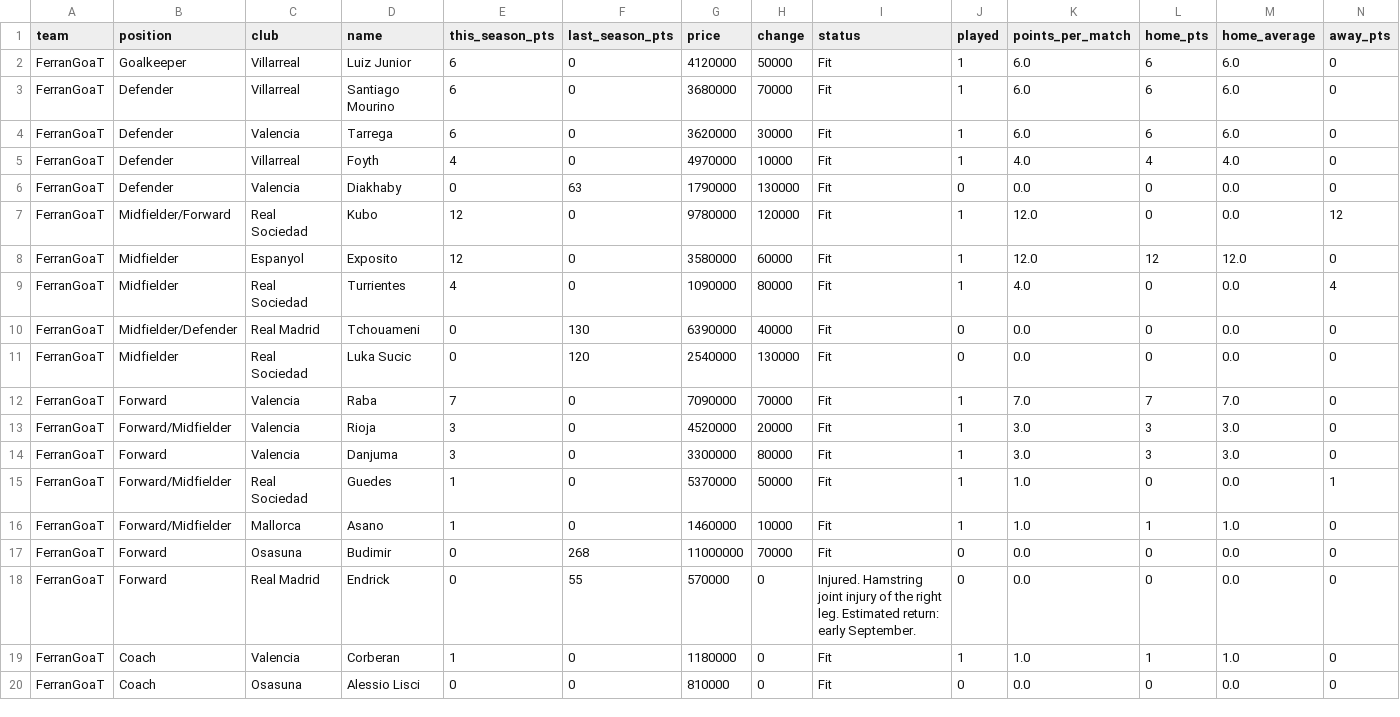
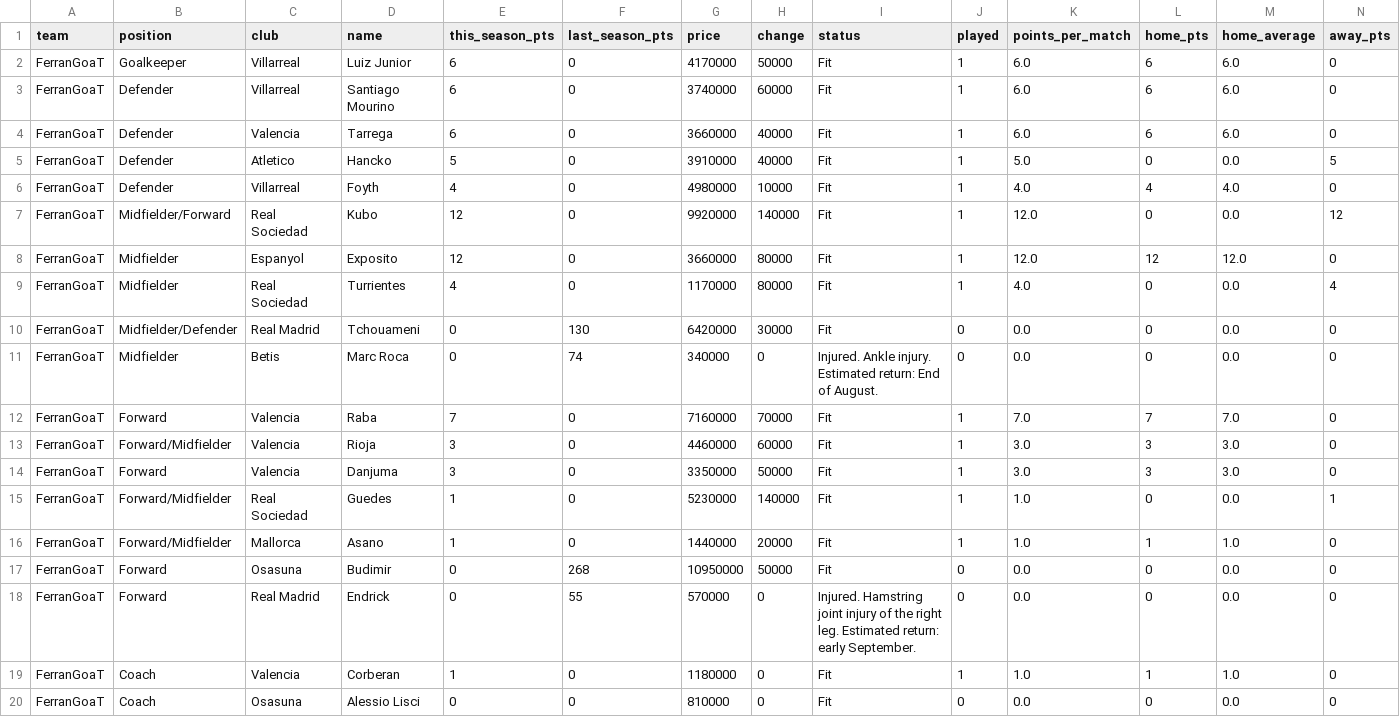
Before and after one commit to nilcrespo/BiwengerBot, a CSV file: csvs/teams/team_FerranGoaT.csv, drawn as a sheet; only a part is shown; removed rows and columns are numbered as before the commit, all else as after; rows hold the shown columns only; the diff names each change by its address in the sheet, - before the commit and + after, or states it on an @@ line.

```diff
--- a/csvs/teams/team_FerranGoaT.csv
+++ b/csvs/teams/team_FerranGoaT.csv
-G2 (price): 4120000
+G2 (price): 4170000
-G3 (price): 3680000
+G3 (price): 3740000
-H3 (change): 70000
+H3 (change): 60000
-G4 (price): 3620000
+G4 (price): 3660000
-H4 (change): 30000
+H4 (change): 40000
+row 5: FerranGoaT | Defender | Atletico | Hancko | 5 | 0 | 3910000 | 40000 | Fit | 1 | 5.0 | 0 | 0.0 | 5
-G6 (price): 4970000
+G6 (price): 4980000
-row 6: FerranGoaT | Defender | Valencia | Diakhaby | 0 | 63 | 1790000 | 130000 | Fit | 0 | 0.0 | 0 | 0.0 | 0
-G7 (price): 9780000
+G7 (price): 9920000
-H7 (change): 120000
+H7 (change): 140000
-G8 (price): 3580000
+G8 (price): 3660000
-H8 (change): 60000
+H8 (change): 80000
-G9 (price): 1090000
+G9 (price): 1170000
-G10 (price): 6390000
+G10 (price): 6420000
-H10 (change): 40000
+H10 (change): 30000
-C11 (club): Real Sociedad
+C11 (club): Betis
-D11 (name): Luka Sucic
+D11 (name): Marc Roca
-F11 (last_season_pts): 120
+F11 (last_season_pts): 74
-G11 (price): 2540000
+G11 (price): 340000
-H11 (change): 130000
+H11 (change): 0
-I11 (status): Fit
+I11 (status): Injured. Ankle injury. Estimated return: End of August.
-G12 (price): 7090000
+G12 (price): 7160000
-G13 (price): 4520000
+G13 (price): 4460000
-H13 (change): 20000
+H13 (change): 60000
-G14 (price): 3300000
+G14 (price): 3350000
-H14 (change): 80000
+H14 (change): 50000
-G15 (price): 5370000
+G15 (price): 5230000
-H15 (change): 50000
+H15 (change): 140000
-G16 (price): 1460000
+G16 (price): 1440000
-H16 (change): 10000
+H16 (change): 20000
-G17 (price): 11000000
+G17 (price): 10950000
-H17 (change): 70000
+H17 (change): 50000
```
Also changed, not shown: csvs/teams/team_Hernan_Krezzpo.csv, csvs/teams/team_Locombia_FC.csv, 8 other files.
